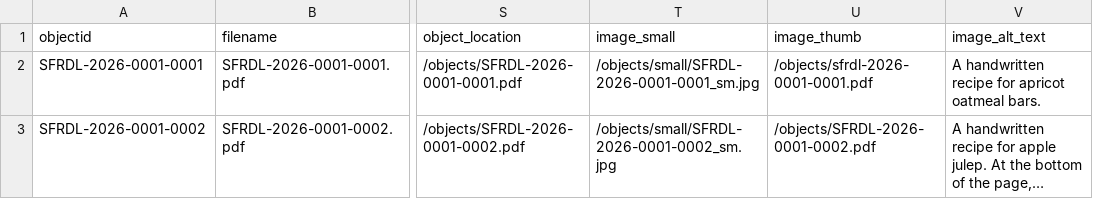
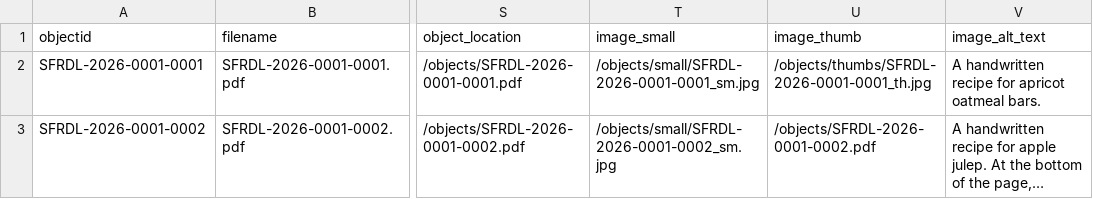
Before and after one commit to Lou-Aureli/INSC-565-Family-Recipes-DL, a CSV file: _data/SFRDL.csv, drawn as a sheet; only a part is shown, gaps mark what is left out; long unchanged cells end in …; the diff names each change by its address in the sheet, - before the commit and + after, or states it on an @@ line.

Commit message:
fuhasdj

```diff
--- a/_data/SFRDL.csv
+++ b/_data/SFRDL.csv
-U2 (image_thumb): /objects/sfrdl-2026-0001-0001.pdf
+U2 (image_thumb): /objects/thumbs/SFRDL-2026-0001-0001_th.jpg
```
